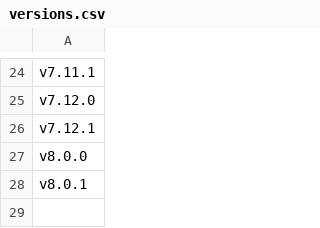
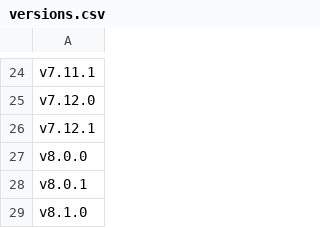
Before and after one commit to react-storefront-foundation/react-storefront-foundation.github.io, a CSV file: versions.csv, drawn as a sheet; only a part is shown, gaps mark what is left out; the diff names each change by its address in the sheet, - before the commit and + after, or states it on an @@ line.

```diff
--- a/versions.csv
+++ b/versions.csv
+row 29: v8.1.0
```
Also changed, not shown: 39 other files.
